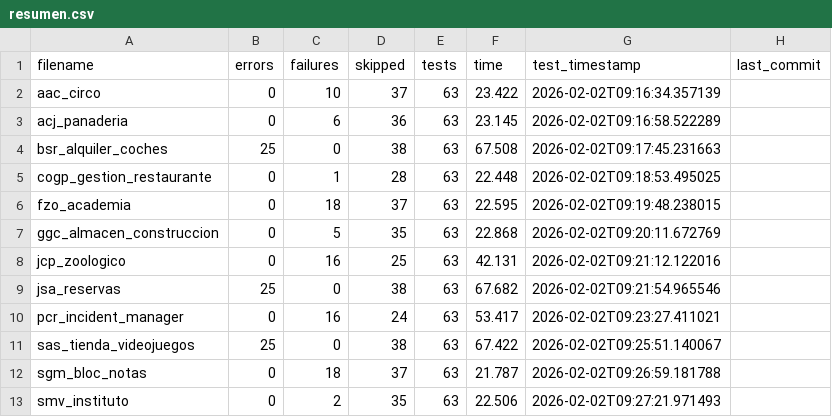
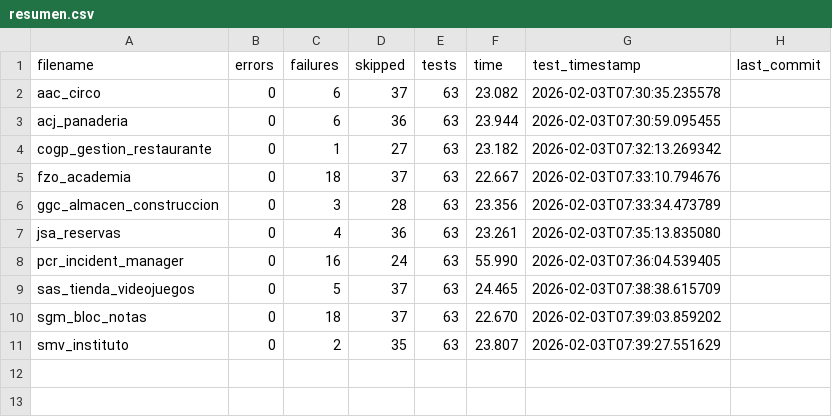
Before and after one commit to unpobrecitoalumno/SGE-odoo-tests, a CSV file: docs/B/resumen.csv, drawn as a sheet.

Commit message:
Tests from 172.31.24.143 on 20260203_073034

```diff
--- a/docs/B/resumen.csv
+++ b/docs/B/resumen.csv
@@ -1,13 +1,11 @@
 filename,errors,failures,skipped,tests,time,test_timestamp,last_commit
-"aac_circo","0","10","37","63","23.422","2026-02-02T09:16:34.357139",""
-"acj_panaderia","0","6","36","63","23.145","2026-02-02T09:16:58.522289",""
-"bsr_alquiler_coches","25","0","38","63","67.508","2026-02-02T09:17:45.231663",""
-"cogp_gestion_restaurante","0","1","28","63","22.448","2026-02-02T09:18:53.495025",""
-"fzo_academia","0","18","37","63","22.595","2026-02-02T09:19:48.238015",""
-"ggc_almacen_construccion","0","5","35","63","22.868","2026-02-02T09:20:11.672769",""
-"jcp_zoologico","0","16","25","63","42.131","2026-02-02T09:21:12.122016",""
-"jsa_reservas","25","0","38","63","67.682","2026-02-02T09:21:54.965546",""
-"pcr_incident_manager","0","16","24","63","53.417","2026-02-02T09:23:27.411021",""
-"sas_tienda_videojuegos","25","0","38","63","67.422","2026-02-02T09:25:51.140067",""
-"sgm_bloc_notas","0","18","37","63","21.787","2026-02-02T09:26:59.181788",""
-"smv_instituto","0","2","35","63","22.506","2026-02-02T09:27:21.971493",""
+"aac_circo","0","6","37","63","23.082","2026-02-03T07:30:35.235578",""
+"acj_panaderia","0","6","36","63","23.944","2026-02-03T07:30:59.095455",""
+"cogp_gestion_restaurante","0","1","27","63","23.182","2026-02-03T07:32:13.269342",""
+"fzo_academia","0","18","37","63","22.667","2026-02-03T07:33:10.794676",""
+"ggc_almacen_construccion","0","3","28","63","23.356","2026-02-03T07:33:34.473789",""
+"jsa_reservas","0","4","36","63","23.261","2026-02-03T07:35:13.835080",""
+"pcr_incident_manager","0","16","24","63","55.990","2026-02-03T07:36:04.539405",""
+"sas_tienda_videojuegos","0","5","37","63","24.465","2026-02-03T07:38:38.615709",""
+"sgm_bloc_notas","0","18","37","63","22.670","2026-02-03T07:39:03.859202",""
+"smv_instituto","0","2","35","63","23.807","2026-02-03T07:39:27.551629",""
```
Also changed, not shown: 30 other files.
